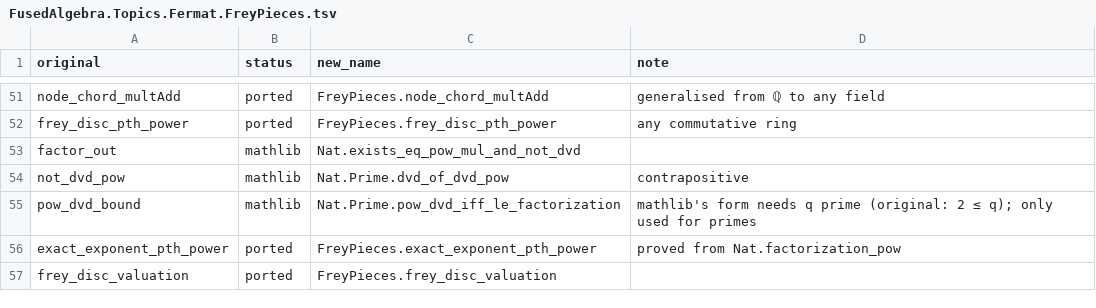
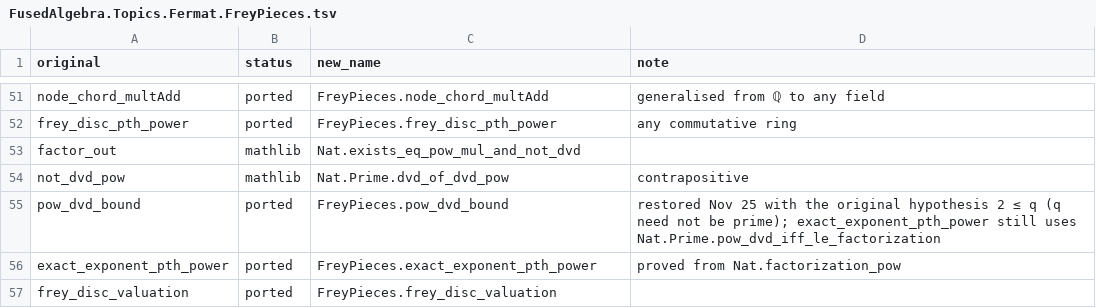
Before and after one commit to BrennanRPope/fused-hyperoperation-algebra, a TSV file: lean-library-mathlib/port-notes/FusedAlgebra.Topics.Fermat.FreyPieces.tsv, drawn as a sheet; only a part is shown, gaps mark what is left out.

```diff
--- a/lean-library-mathlib/port-notes/FusedAlgebra.Topics.Fermat.FreyPieces.tsv
+++ b/lean-library-mathlib/port-notes/FusedAlgebra.Topics.Fermat.FreyPieces.tsv
@@ -54,3 +54,3 @@ factor_out	mathlib	Nat.exists_eq_pow_mul_and_not_dvd
 not_dvd_pow	mathlib	Nat.Prime.dvd_of_dvd_pow	contrapositive
-pow_dvd_bound	mathlib	Nat.Prime.pow_dvd_iff_le_factorization	mathlib's form needs q prime (original: 2 ≤ q); only used for primes
+pow_dvd_bound	ported	FreyPieces.pow_dvd_bound	restored Nov 25 with the original hypothesis 2 ≤ q (q need not be prime); exact_exponent_pth_power still uses Nat.Prime.pow_dvd_iff_le_factorization
 exact_exponent_pth_power	ported	FreyPieces.exact_exponent_pth_power	proved from Nat.factorization_pow
```
Also changed, not shown: lean-library-mathlib/port-notes/FusedAlgebra.Base.tsv, lean-library-mathlib/port-notes/FusedAlgebra.Foundations.FusedPeano.tsv, 6 other files.
